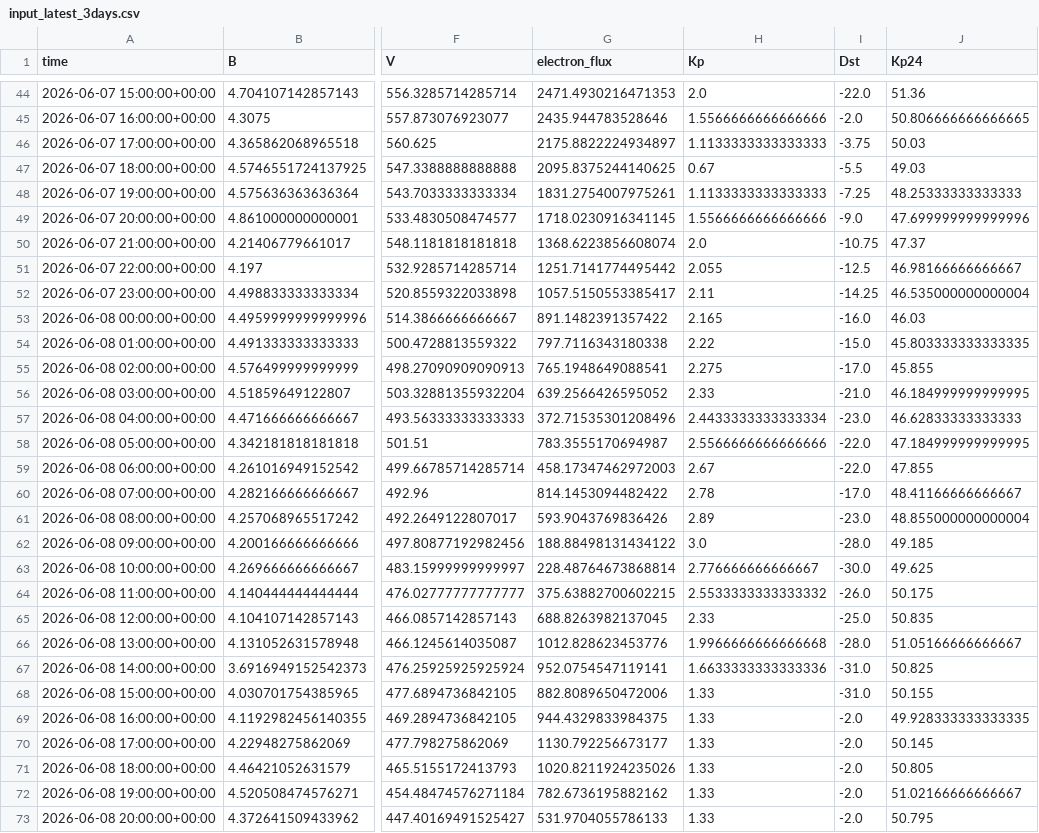
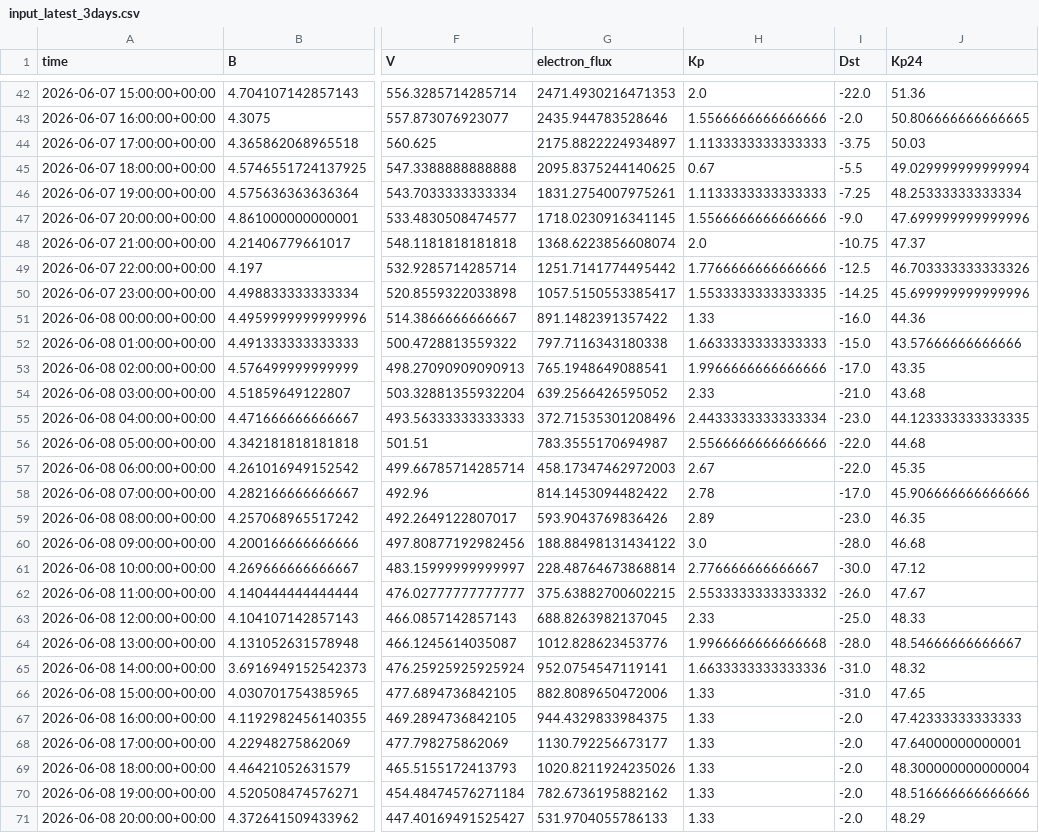
Before and after one commit to Jihyeon-Son/Jihyeon-Son.github.io, a CSV file: data/input_latest_3days.csv, drawn as a sheet; only a part is shown, gaps mark what is left out; addresses are those after the commit; the diff covers the shown part only; the diff names each change by its address in the sheet, - before the commit and + after, or states it on an @@ line.

```diff
--- a/data/input_latest_3days.csv
+++ b/data/input_latest_3days.csv
-J45 (Kp24): 49.03
+J45 (Kp24): 49.029999999999994
-J46 (Kp24): 48.25333333333333
+J46 (Kp24): 48.25333333333334
-H49 (Kp): 2.055
+H49 (Kp): 1.7766666666666666
-J49 (Kp24): 46.98166666666667
+J49 (Kp24): 46.703333333333326
-H50 (Kp): 2.11
+H50 (Kp): 1.5533333333333335
-J50 (Kp24): 46.535000000000004
+J50 (Kp24): 45.699999999999996
-H51 (Kp): 2.165
+H51 (Kp): 1.33
-J51 (Kp24): 46.03
+J51 (Kp24): 44.36
-H52 (Kp): 2.22
+H52 (Kp): 1.6633333333333333
-J52 (Kp24): 45.803333333333335
+J52 (Kp24): 43.57666666666666
-H53 (Kp): 2.275
+H53 (Kp): 1.9966666666666666
-J53 (Kp24): 45.855
+J53 (Kp24): 43.35
-J54 (Kp24): 46.184999999999995
+J54 (Kp24): 43.68
-J55 (Kp24): 46.62833333333333
+J55 (Kp24): 44.123333333333335
-J56 (Kp24): 47.184999999999995
+J56 (Kp24): 44.68
-J57 (Kp24): 47.855
+J57 (Kp24): 45.35
-J58 (Kp24): 48.41166666666667
+J58 (Kp24): 45.906666666666666
-J59 (Kp24): 48.855000000000004
+J59 (Kp24): 46.35
-J60 (Kp24): 49.185
+J60 (Kp24): 46.68
-J61 (Kp24): 49.625
+J61 (Kp24): 47.12
-J62 (Kp24): 50.175
+J62 (Kp24): 47.67
-J63 (Kp24): 50.835
+J63 (Kp24): 48.33
-J64 (Kp24): 51.05166666666667
+J64 (Kp24): 48.54666666666667
-J65 (Kp24): 50.825
+J65 (Kp24): 48.32
-J66 (Kp24): 50.155
+J66 (Kp24): 47.65
-J67 (Kp24): 49.928333333333335
+J67 (Kp24): 47.42333333333333
-J68 (Kp24): 50.145
+J68 (Kp24): 47.64000000000001
-J69 (Kp24): 50.805
+J69 (Kp24): 48.300000000000004
-J70 (Kp24): 51.02166666666667
+J70 (Kp24): 48.516666666666666
-J71 (Kp24): 50.795
+J71 (Kp24): 48.29
```
Also changed, not shown: 2 added rows, 2 removed rows and 13 edited cells elsewhere in this file, 2 other files.
